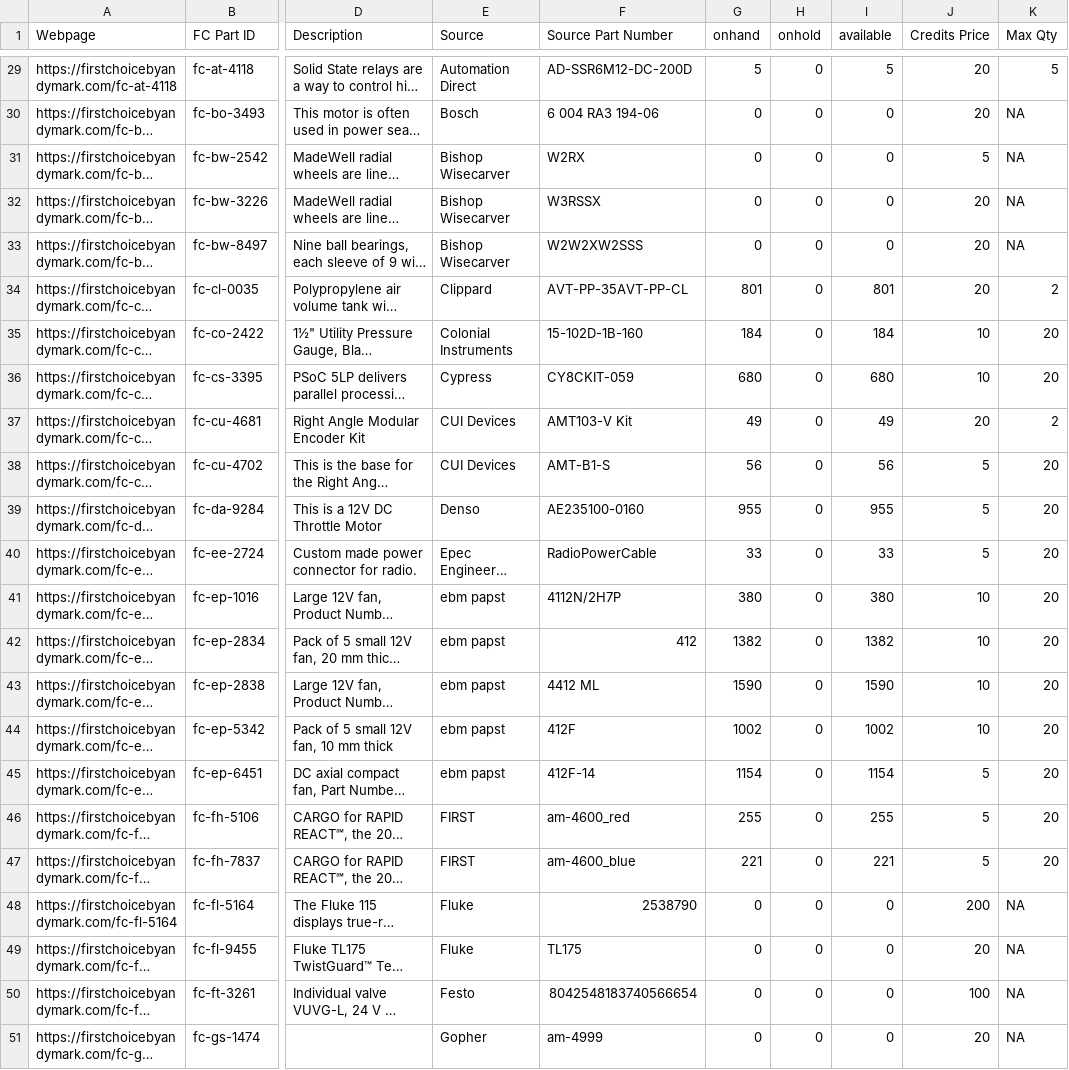
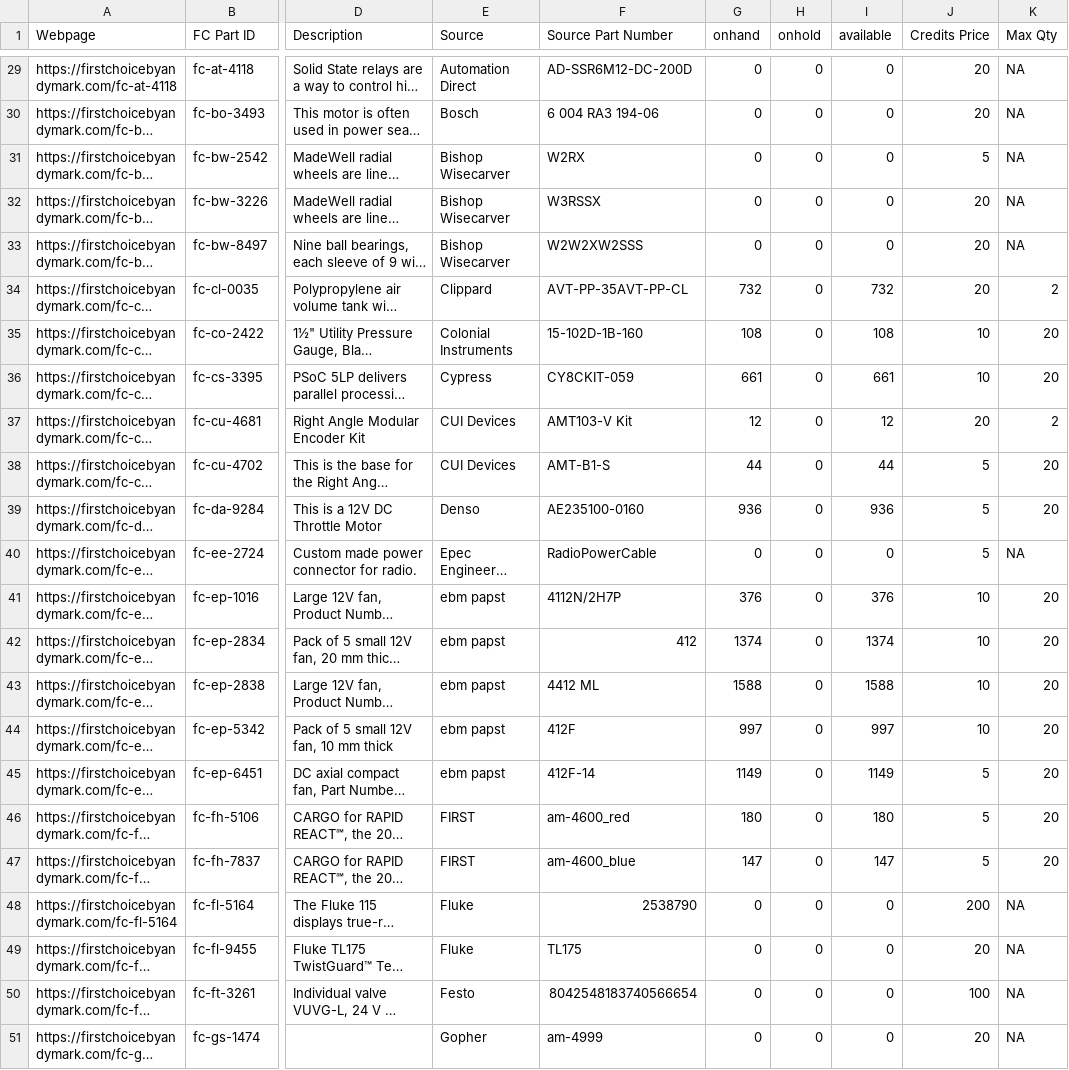
Before and after one commit to TechplexEngineer/FIRSTChoiceScanner, a CSV file: FirstChoice.csv, drawn as a sheet; only a part is shown, gaps mark what is left out; long unchanged cells end in …; the diff covers the shown part only; the diff names each change by its address in the sheet, - before the commit and + after, or states it on an @@ line.

```diff
--- a/FirstChoice.csv
+++ b/FirstChoice.csv
-G29 (onhand): 5
+G29 (onhand): 0
-I29 (available): 5
+I29 (available): 0
-K29 (Max Qty): 5
+K29 (Max Qty): NA
-G34 (onhand): 801
+G34 (onhand): 732
-I34 (available): 801
+I34 (available): 732
-G35 (onhand): 184
+G35 (onhand): 108
-I35 (available): 184
+I35 (available): 108
-G36 (onhand): 680
+G36 (onhand): 661
-I36 (available): 680
+I36 (available): 661
-G37 (onhand): 49
+G37 (onhand): 12
-I37 (available): 49
+I37 (available): 12
-G38 (onhand): 56
+G38 (onhand): 44
-I38 (available): 56
+I38 (available): 44
-G39 (onhand): 955
+G39 (onhand): 936
-I39 (available): 955
+I39 (available): 936
-G40 (onhand): 33
+G40 (onhand): 0
-I40 (available): 33
+I40 (available): 0
-K40 (Max Qty): 20
+K40 (Max Qty): NA
-G41 (onhand): 380
+G41 (onhand): 376
-I41 (available): 380
+I41 (available): 376
-G42 (onhand): 1382
+G42 (onhand): 1374
-I42 (available): 1382
+I42 (available): 1374
-G43 (onhand): 1590
+G43 (onhand): 1588
-I43 (available): 1590
+I43 (available): 1588
-G44 (onhand): 1002
+G44 (onhand): 997
-I44 (available): 1002
+I44 (available): 997
-G45 (onhand): 1154
+G45 (onhand): 1149
-I45 (available): 1154
+I45 (available): 1149
-G46 (onhand): 255
+G46 (onhand): 180
-I46 (available): 255
+I46 (available): 180
-G47 (onhand): 221
+G47 (onhand): 147
-I47 (available): 221
+I47 (available): 147
```
Also changed, not shown: 117 edited cells elsewhere in this file.
